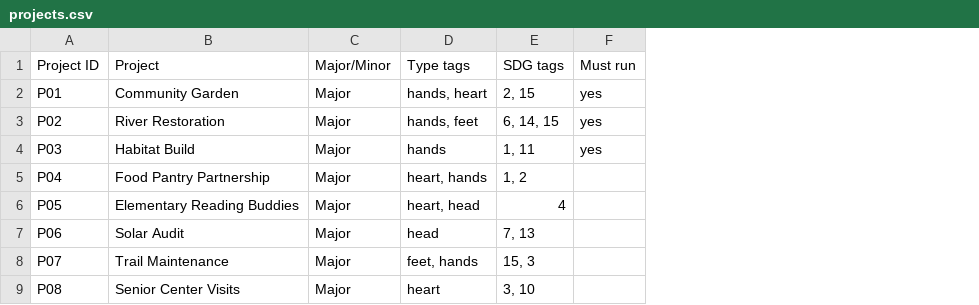
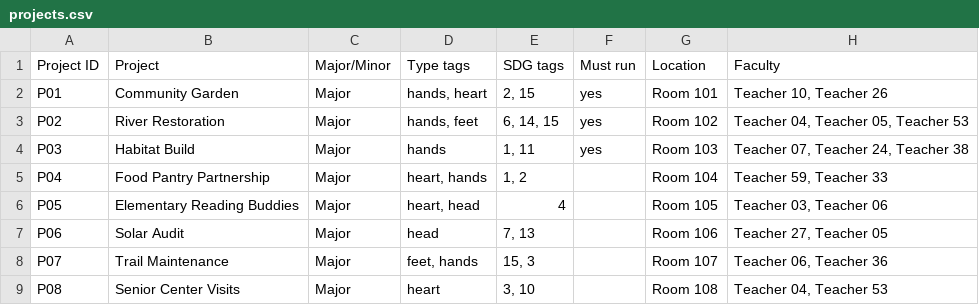
Before and after one commit to cortenburg28-arch/Case_F, a CSV file: dummy_data/projects.csv, drawn as a sheet; only a part is shown; the diff names each change by its address in the sheet, - before the commit and + after, or states it on an @@ line.

```diff
--- a/dummy_data/projects.csv
+++ b/dummy_data/projects.csv
+column G (Location), rows 2-9: Room 101 | Room 102 | Room 103 | Room 104 | Room 105 | Room 106 | Room 107 | Room 108
+column H (Faculty), rows 2-9: Teacher 10, Teacher 26 | Teacher 04, Teacher 05, Teacher 53 | Teacher 07, Teacher 24, Teacher 38 | Teacher 59, Teacher 33 | Teacher 03, Teacher 06 | Teacher 27, Teacher 05 | Teacher 06, Teacher 36 | Teacher 04, Teacher 53
```
Also changed, not shown: dummy_data/exclusions.csv, dummy_data/last_year.csv, 18 other files.
